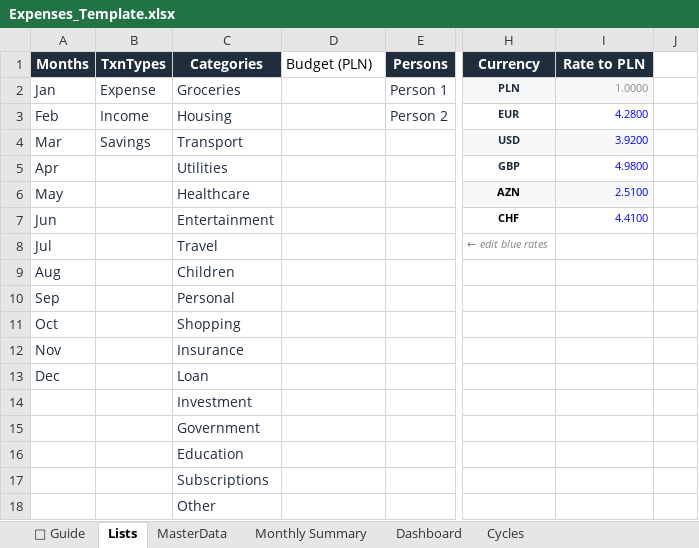
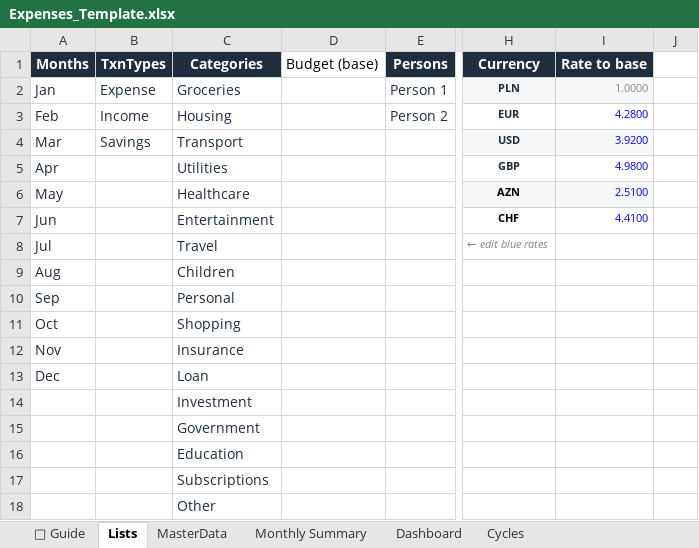
Before and after one commit to TeymurovFuad/family-budget-bot, an Excel workbook: data/Expenses_Template.xlsx, sheet Lists, drawn as a sheet; only a part is shown, gaps mark what is left out; values as stored, in another font and other column widths than the file's, no borders; the diff names each change by its address in the sheet, - before the commit and + after, or states it on an @@ line.

Commit message:
refactor: rename PLN-specific columns and identifiers to currency-agnostic base (#34)
## Summary
- Rename user-facing Excel column headers `Value (PLN)` -> `Value
(base)` and `Budget (PLN)` -> `Budget (base)` across 12 Python files and
`data/Expenses_Template.xlsx`
- Rename internal identifiers: `_pln` -> `_base` pandas column,
`rate_to_pln` -> `rate_to_base`, `budget_pln` -> `budget_base`,
`value_pln` -> `value_base`, `format_pln_as_currency` ->
`format_base_as_currency`
- Fix help text in `handlers/misc.py` that hardcoded EUR as the budget
currency unit
- BACKLOG.md: 3 confirmed live bugs (Savings type parsing, "yesterday"
date rejection, /cycle detect payday window) + 4 remaining
PLN-hardcoding items (goal_pln, /cycle detect labels, AI parser zl
alias, template currency reset)

## Why
PLN was baked into column names and identifiers as THE currency. The
runtime already handles multi-currency correctly - the base currency is
just an internal pivot, so names should be currency-agnostic.

## Test plan
- [x] 993/993 tests pass
- [x] `grep "Value (PLN)"` / `"Budget (PLN)"` return zero hits in .py
files
- [x] Excel template headers renamed via openpyxl

---------

Co-authored-by: TeymurovFuad <TeymurovFuad@users.noreply.github.com>

```diff
--- a/data/Expenses_Template.xlsx (sheet Lists)
+++ b/data/Expenses_Template.xlsx (sheet Lists)
-D1: Budget (PLN)
+D1: Budget (base)
-I1: Rate to PLN
+I1: Rate to base
```
Also changed, not shown: sheet MasterData, 25 other files.
